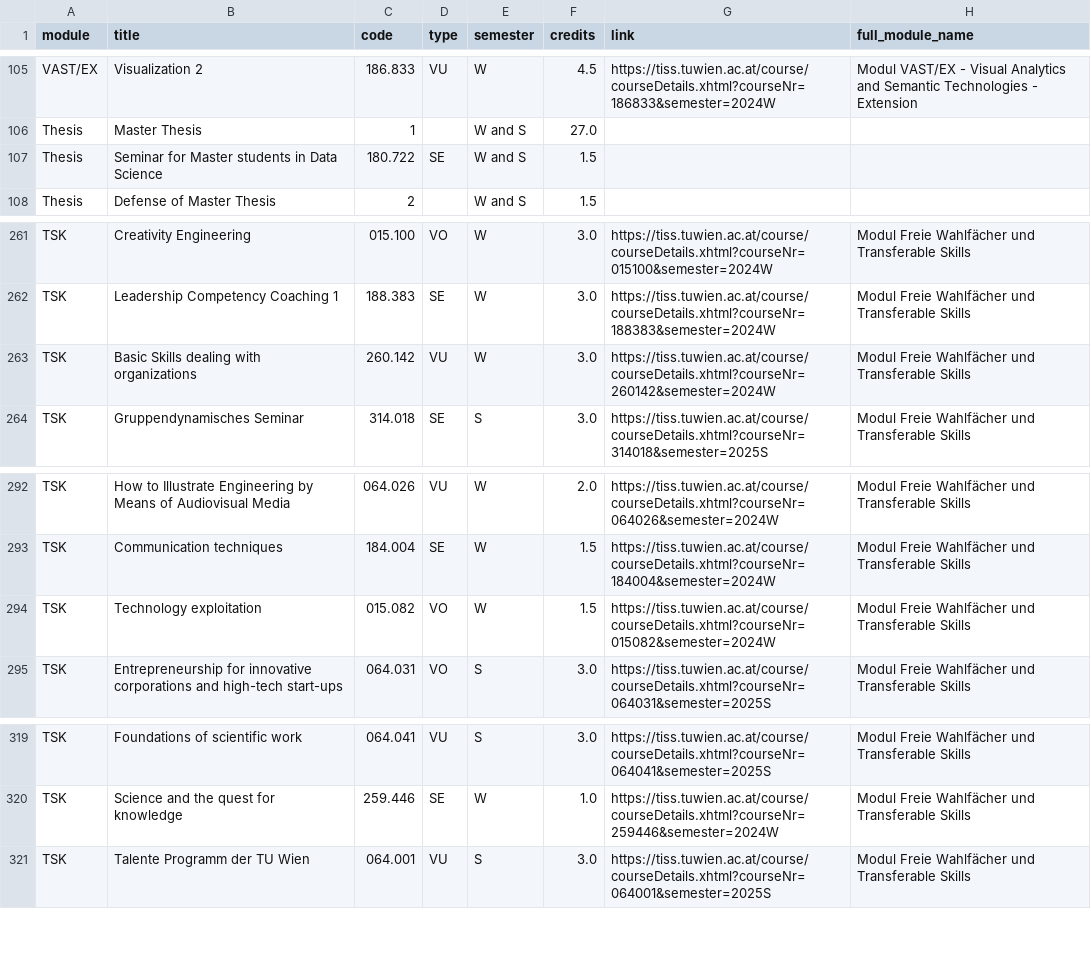
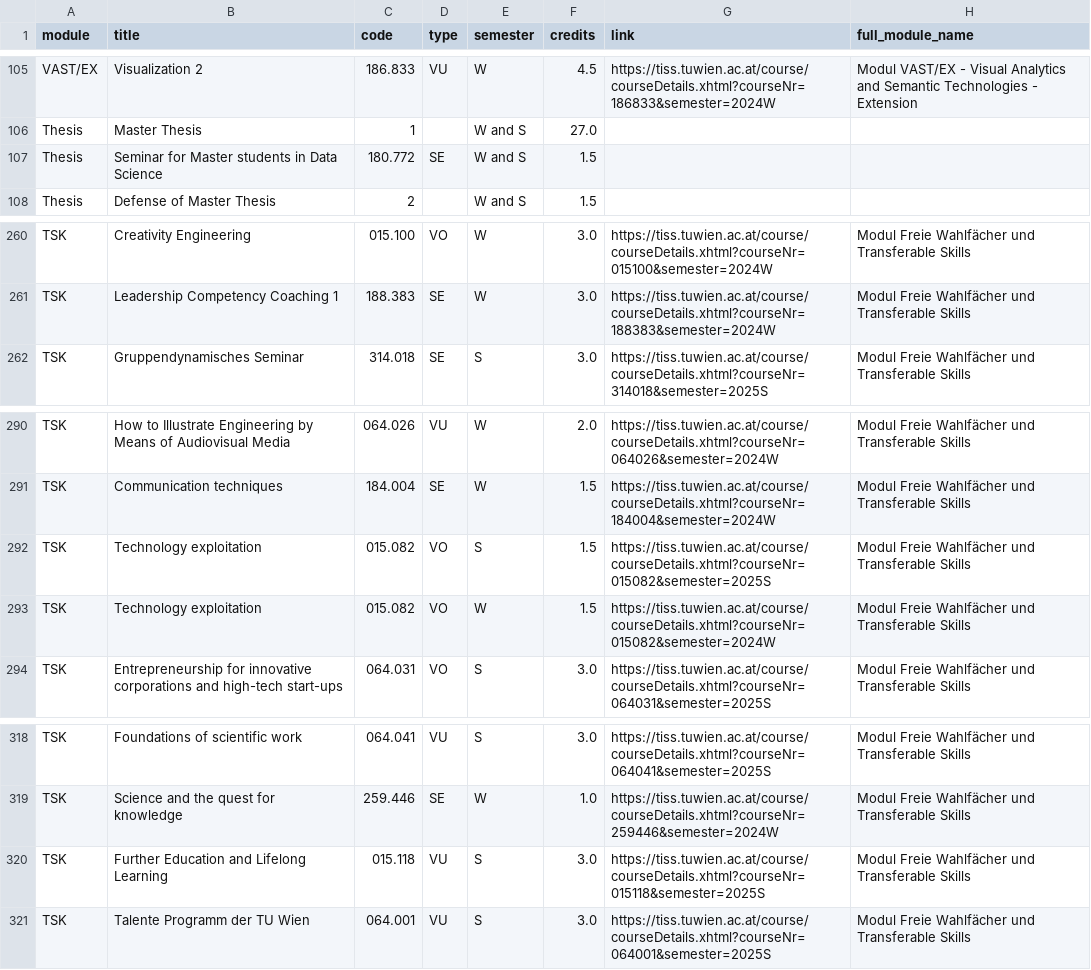
Before and after one commit to Emile-Jn/tiss-curriculum-scraper, a TSV file: curriculum.tsv, drawn as a sheet; only a part is shown, gaps mark what is left out; the diff covers the shown part only.

```diff
--- a/curriculum.tsv
+++ b/curriculum.tsv
@@ -106,3 +106,3 @@ VAST/EX	Visualization 2	186.833	VU	W	4.5	https://tiss.tuwien.ac.at/course/course
 Thesis	Master Thesis	1		W and S	27.0		
-Thesis	Seminar for Master students in Data Science	180.722	SE	W and S	1.5		
+Thesis	Seminar for Master students in Data Science	180.772	SE	W and S	1.5		
 Thesis	Defense of Master Thesis	2		W and S	1.5		
@@ -262,3 +261,2 @@ TSK	Creativity Engineering	015.100	VO	W	3.0	https://tiss.tuwien.ac.at/course/cou
 TSK	Leadership Competency Coaching 1	188.383	SE	W	3.0	https://tiss.tuwien.ac.at/course/courseDetails.xhtml?courseNr=188383&semester=2024W	Modul Freie Wahlfächer und Transferable Skills
-TSK	Basic Skills dealing with organizations	260.142	VU	W	3.0	https://tiss.tuwien.ac.at/course/courseDetails.xhtml?courseNr=260142&semester=2024W	Modul Freie Wahlfächer und Transferable Skills
 TSK	Gruppendynamisches Seminar	314.018	SE	S	3.0	https://tiss.tuwien.ac.at/course/courseDetails.xhtml?courseNr=314018&semester=2025S	Modul Freie Wahlfächer und Transferable Skills
@@ -293,2 +291,3 @@ TSK	How to Illustrate Engineering by Means of Audiovisual Media	064.026	VU	W	2.0
 TSK	Communication techniques	184.004	SE	W	1.5	https://tiss.tuwien.ac.at/course/courseDetails.xhtml?courseNr=184004&semester=2024W	Modul Freie Wahlfächer und Transferable Skills
+TSK	Technology exploitation	015.082	VO	S	1.5	https://tiss.tuwien.ac.at/course/courseDetails.xhtml?courseNr=015082&semester=2025S	Modul Freie Wahlfächer und Transferable Skills
 TSK	Technology exploitation	015.082	VO	W	1.5	https://tiss.tuwien.ac.at/course/courseDetails.xhtml?courseNr=015082&semester=2024W	Modul Freie Wahlfächer und Transferable Skills
@@ -320,2 +319,3 @@ TSK	Foundations of scientific work	064.041	VU	S	3.0	https://tiss.tuwien.ac.at/co
 TSK	Science and the quest for knowledge	259.446	SE	W	1.0	https://tiss.tuwien.ac.at/course/courseDetails.xhtml?courseNr=259446&semester=2024W	Modul Freie Wahlfächer und Transferable Skills
+TSK	Further Education and Lifelong Learning	015.118	VU	S	3.0	https://tiss.tuwien.ac.at/course/courseDetails.xhtml?courseNr=015118&semester=2025S	Modul Freie Wahlfächer und Transferable Skills
 TSK	Talente Programm der TU Wien	064.001	VU	S	3.0	https://tiss.tuwien.ac.at/course/courseDetails.xhtml?courseNr=064001&semester=2025S	Modul Freie Wahlfächer und Transferable Skills
```
Also changed, not shown: 2 added rows and 3 removed rows elsewhere in this file.
